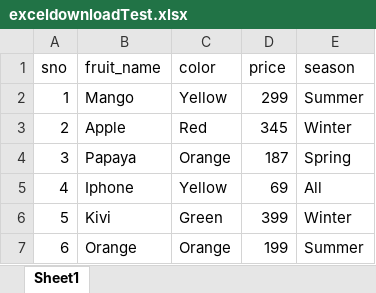
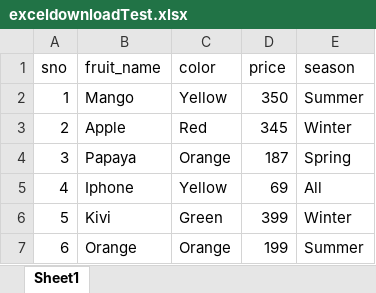
Before and after one commit to RutujaWayase/Playwright-E2E, an Excel workbook: ExcelJSUtil/exceldownloadTest.xlsx, sheet Sheet1, drawn as a sheet; values as stored, in another font and other column widths than the file's, no borders; the diff names each change by its address in the sheet, - before the commit and + after, or states it on an @@ line.

Commit message:
adding get and update data from excel based on search filter

```diff
--- a/ExcelJSUtil/exceldownloadTest.xlsx (sheet Sheet1)
+++ b/ExcelJSUtil/exceldownloadTest.xlsx (sheet Sheet1)
-D2 (price): 299
+D2 (price): 350
```
Also changed, not shown: 4 other files.
